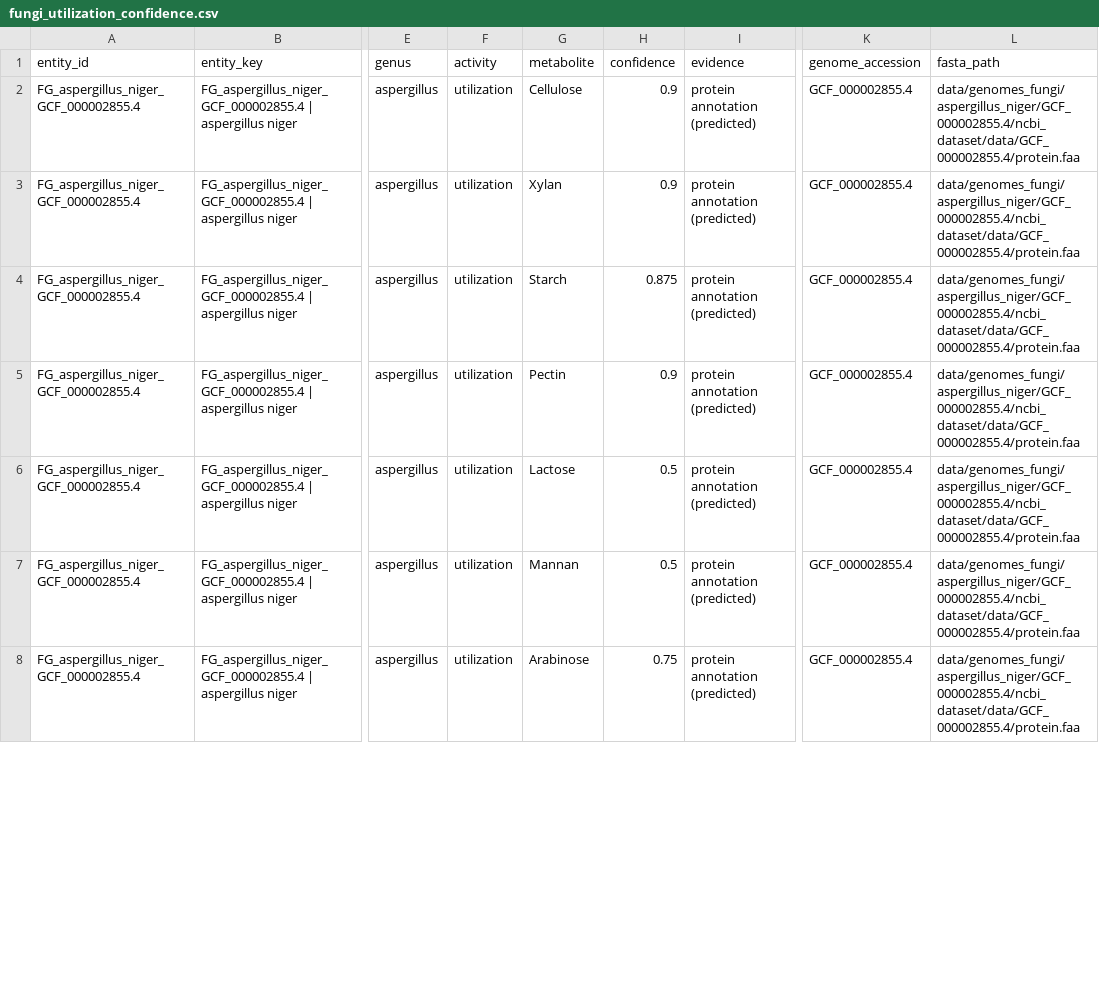
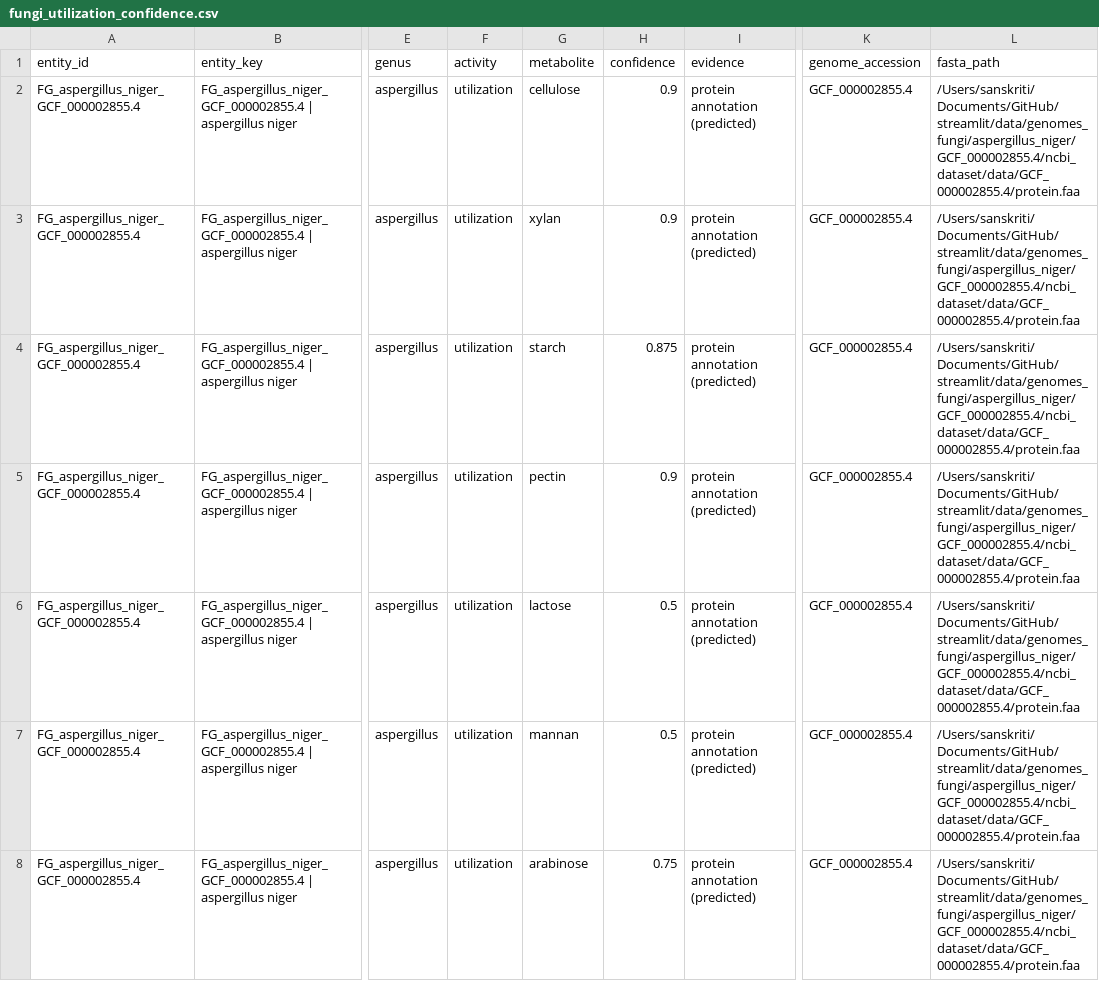
Before and after one commit to sanskriti-ss/streamlit, a CSV file: fungi_data/predicted/fungi_utilization_confidence.csv, drawn as a sheet; only a part is shown, gaps mark what is left out; the diff covers the shown part only; the diff names each change by its address in the sheet, - before the commit and + after, or states it on an @@ line.

Commit message:
new tab on the streamlit for symbiosis

```diff
--- a/fungi_data/predicted/fungi_utilization_confidence.csv
+++ b/fungi_data/predicted/fungi_utilization_confidence.csv
-G2 (metabolite): Cellulose
+G2 (metabolite): cellulose
-L2:L8 (fasta_path): data/genomes_fungi/aspergillus_niger/GCF_000002855.4/ncbi_dataset/data/GCF_000002855.4/protein.faa
+L2:L8 (fasta_path): /Users/sanskriti/Documents/GitHub/streamlit/data/genomes_fungi/aspergillus_niger/GCF_000002855.4/ncbi_dataset/data/GCF_000002855.4/protein.faa
-G3 (metabolite): Xylan
+G3 (metabolite): xylan
-G4 (metabolite): Starch
+G4 (metabolite): starch
-G5 (metabolite): Pectin
+G5 (metabolite): pectin
-G6 (metabolite): Lactose
+G6 (metabolite): lactose
-G7 (metabolite): Mannan
+G7 (metabolite): mannan
-G8 (metabolite): Arabinose
+G8 (metabolite): arabinose
```
Also changed, not shown: 102 edited cells elsewhere in this file, fungi_data/predicted/fungi_phenotype_confidence.csv, 9 other files.
